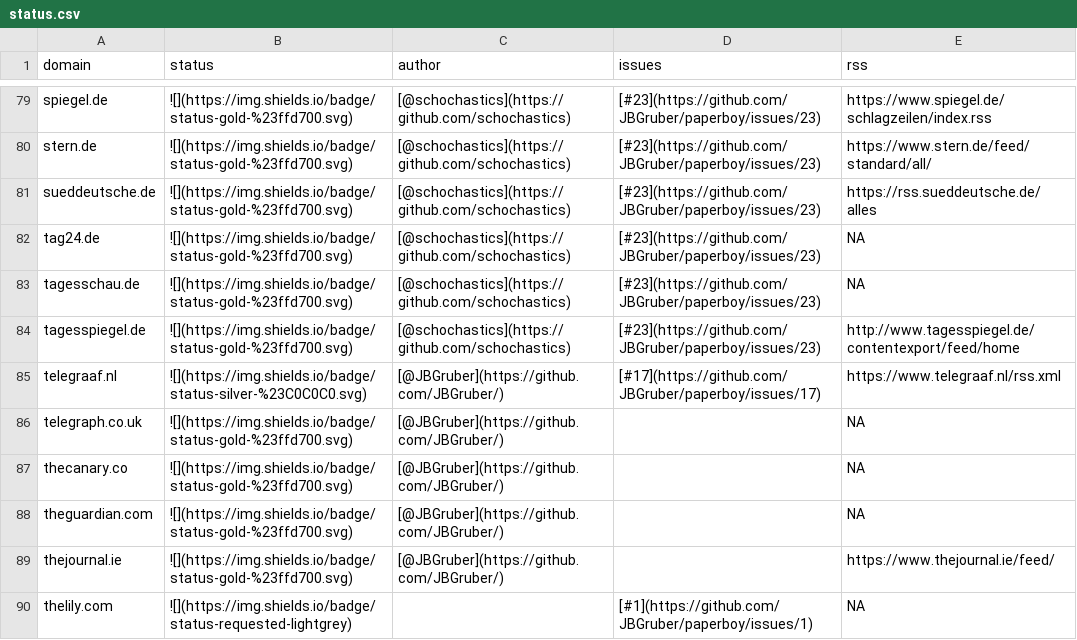
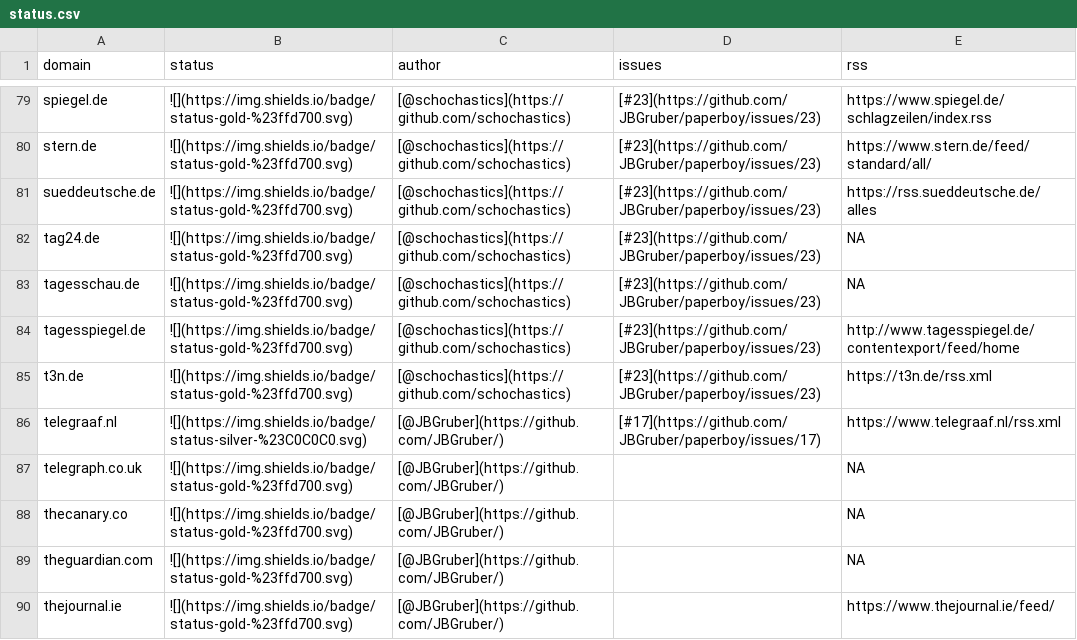
Before and after one commit to JBGruber/paperboy, a CSV file: inst/status.csv, drawn as a sheet; only a part is shown, gaps mark what is left out; the shorter side is filled out with more unchanged rows.

```diff
--- a/inst/status.csv
+++ b/inst/status.csv
@@ -84,2 +84,3 @@
 "tagesspiegel.de","![](https://img.shields.io/badge/status-gold-%23ffd700.svg)","[@schochastics](https://github.com/schochastics)","[#23](https://github.com/JBGruber/paperboy/issues/23)","http://www.tagesspiegel.de/contentexport/feed/home"
+"t3n.de","![](https://img.shields.io/badge/status-gold-%23ffd700.svg)","[@schochastics](https://github.com/schochastics)","[#23](https://github.com/JBGruber/paperboy/issues/23)", "https://t3n.de/rss.xml"
 "telegraaf.nl","![](https://img.shields.io/badge/status-silver-%23C0C0C0.svg)","[@JBGruber](https://github.com/JBGruber/)","[#17](https://github.com/JBGruber/paperboy/issues/17)","https://www.telegraaf.nl/rss.xml"
```
Also changed, not shown: 2 other files.
